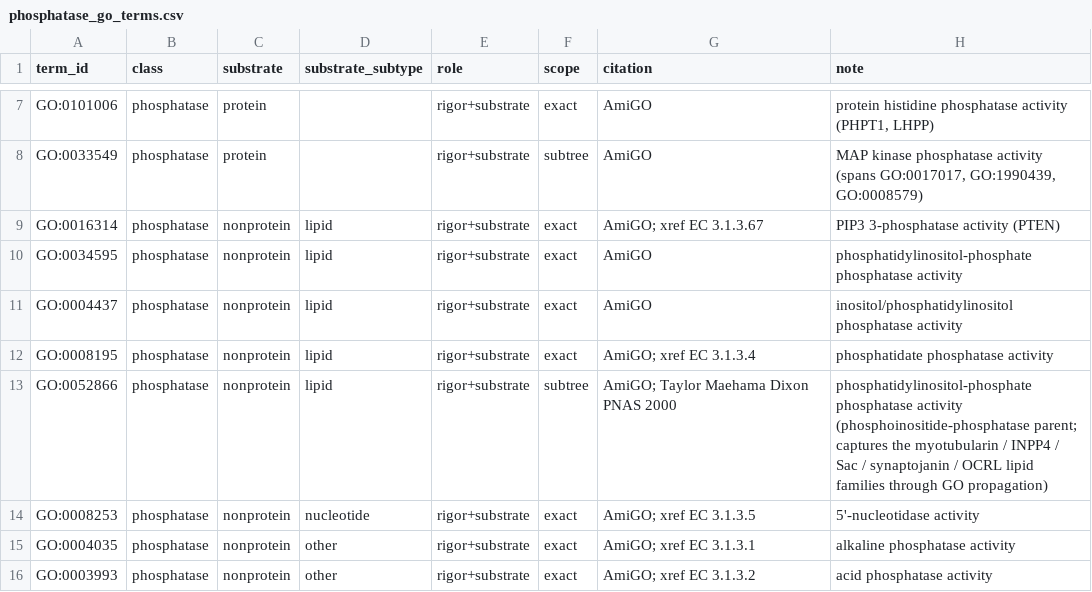
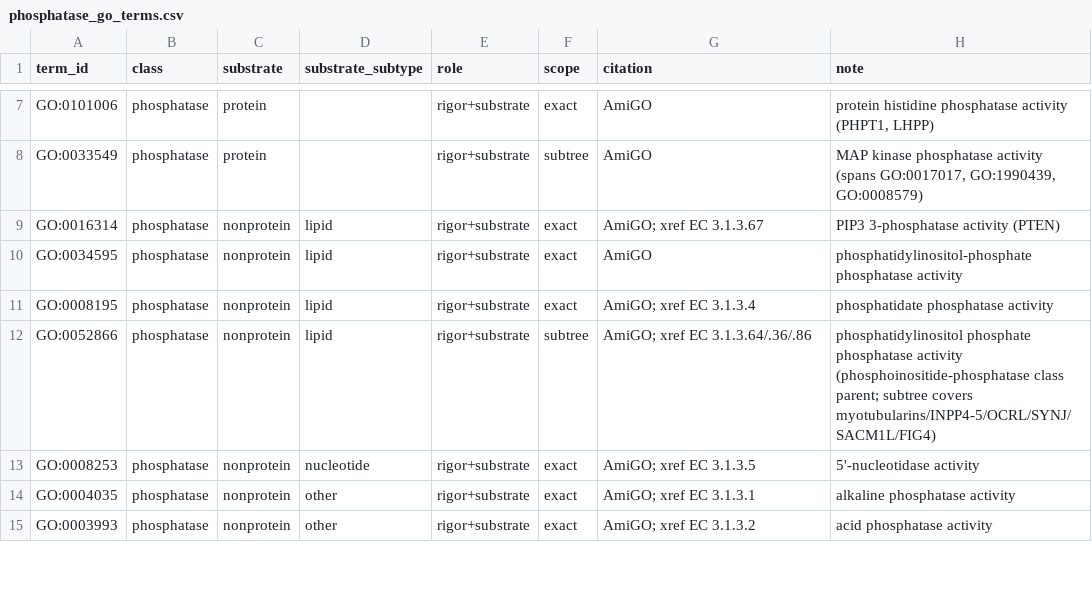
Before and after one commit to MEladawi/PhosphoEnzymes, a CSV file: inst/extdata/phosphatase_go_terms.csv, drawn as a sheet; only a part is shown, gaps mark what is left out.

Commit message:
feat(phosphatase): phosphoinositide lipid class via GO:0052866; obsolete-term guard; regulatory annotation
- Remove the obsolete GO:0004437 row; the GO:0052866 parent (added previously)
  carries the whole phosphoinositide-phosphatase class as lipid by propagation.
- Validator hard-errors on a pinned obsolete-GO denylist (build + accessor copies),
  paired with a refresh-time live re-check (check_go_term_obsolescence, soft jsonlite
  dependency) so the denylist cannot go stale. GMT-absence stays a warning, since
  several absent terms are valid-but-unannotated or context-only.
- Refine the myotubularin invariant to the family + catalytic status (active are
  lipid; pseudophosphatases are not lipid-typed); add the phosphoinositide-class
  lipid regression, the INPP5A boundary canary, a GO:0052866 descendant-drift
  tripwire, and a dual-flattening guard.
- Add regulates / regulatory_role columns recording the inactive myotubularins'
  adapter roles in place, keeping them in the catalytic master and leaving the
  regulatory-subunit companion's disjoint-from-master constraint intact.
- Document the new columns; NEWS + version 0.99.1.

```diff
--- a/inst/extdata/phosphatase_go_terms.csv
+++ b/inst/extdata/phosphatase_go_terms.csv
@@ -10,5 +10,4 @@ GO:0016314,phosphatase,nonprotein,lipid,rigor+substrate,exact,AmiGO; xref EC 3.1
 GO:0034595,phosphatase,nonprotein,lipid,rigor+substrate,exact,AmiGO,phosphatidylinositol-phosphate phosphatase activity
-GO:0004437,phosphatase,nonprotein,lipid,rigor+substrate,exact,AmiGO,inositol/phosphatidylinositol phosphatase activity
 GO:0008195,phosphatase,nonprotein,lipid,rigor+substrate,exact,AmiGO; xref EC 3.1.3.4,phosphatidate phosphatase activity
-GO:0052866,phosphatase,nonprotein,lipid,rigor+substrate,subtree,AmiGO; Taylor Maehama Dixon PNAS 2000,phosphatidylinositol-phosphate phosphatase activity (phosphoinositide-phosphatase parent; captures the myotubularin / INPP4 / Sac / synaptojanin / OCRL lipid families through GO propagation)
+GO:0052866,phosphatase,nonprotein,lipid,rigor+substrate,subtree,AmiGO; xref EC 3.1.3.64/.36/.86,phosphatidylinositol phosphate phosphatase activity (phosphoinositide-phosphatase class parent; subtree covers myotubularins/INPP4-5/OCRL/SYNJ/SACM1L/FIG4)
 GO:0008253,phosphatase,nonprotein,nucleotide,rigor+substrate,exact,AmiGO; xref EC 3.1.3.5,5'-nucleotidase activity
```
Also changed, not shown: 17 other files.
